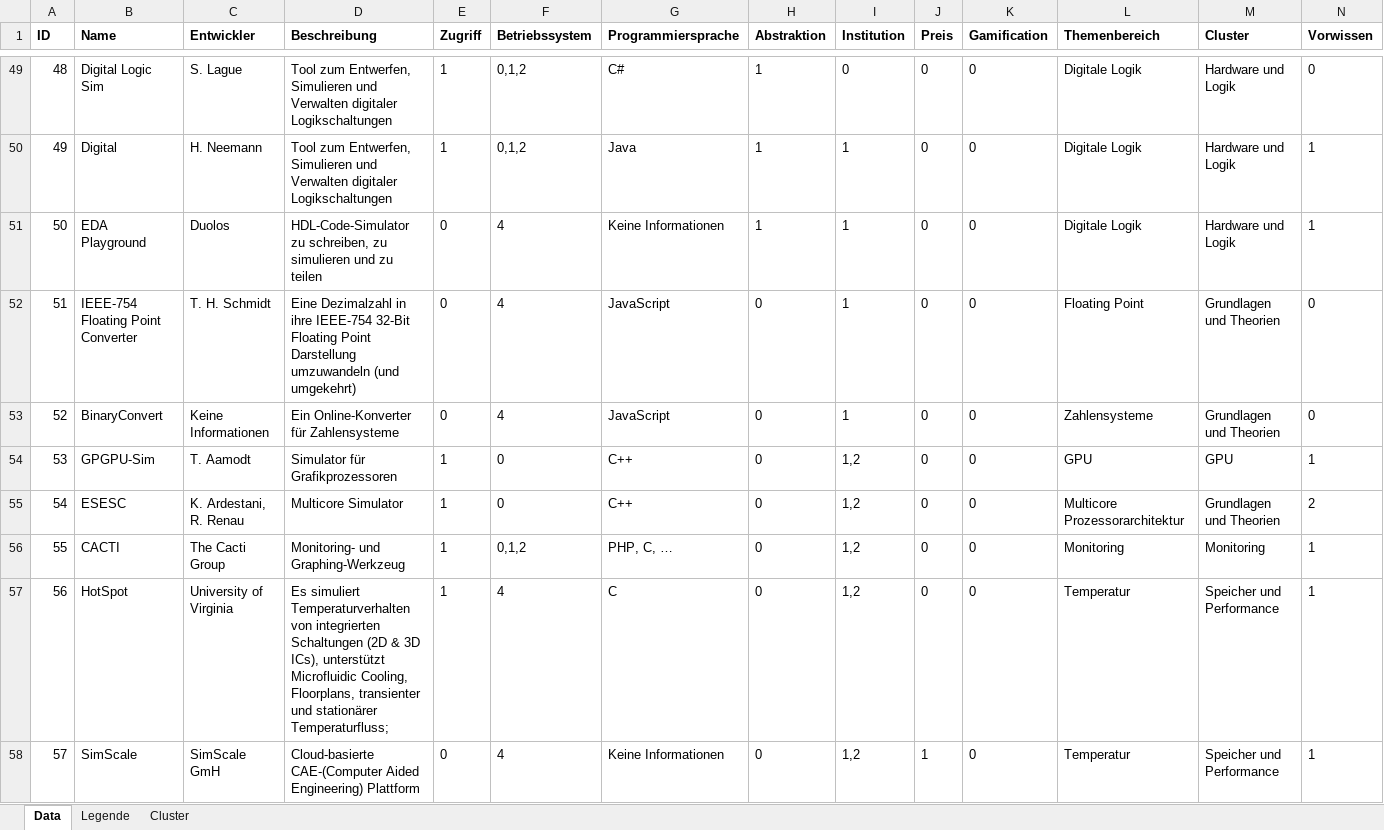
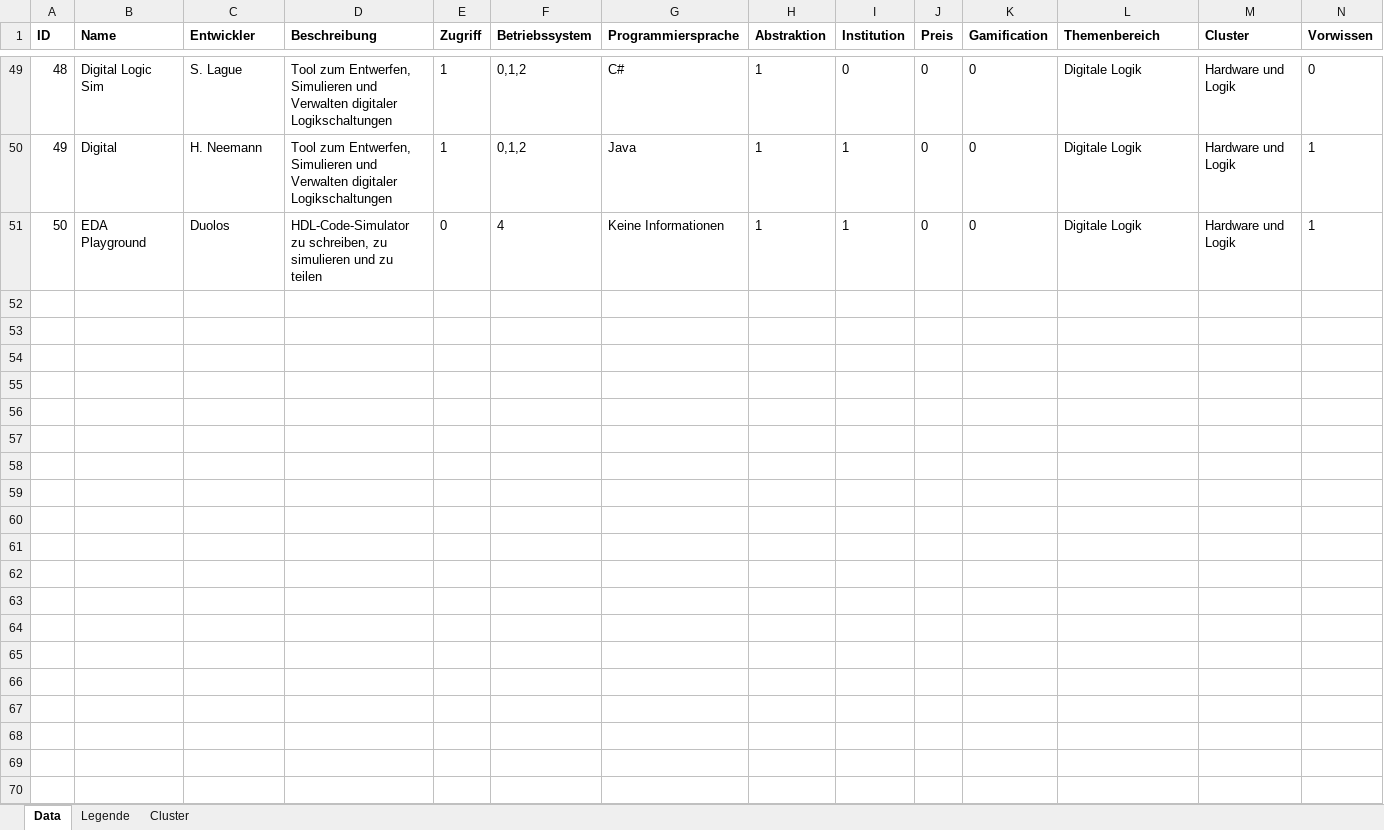
Before and after one commit to daschdy/Bachelorthesis, an Excel workbook: tables/Simulatoren.xlsx, sheet Data, drawn as a sheet; only a part is shown, gaps mark what is left out; values as stored, in another font and other column widths than the file's, no borders; rows hold the shown columns only; the diff covers the shown part only; the diff names each change by its address in the sheet, - before the commit and + after, or states it on an @@ line.

```diff
--- a/tables/Simulatoren.xlsx (sheet Data)
+++ b/tables/Simulatoren.xlsx (sheet Data)
@@ row 52 hidden: 51 | IEEE-754 Floating Point Converter | T. H. Schmidt | Eine Dezimalzahl in ihre IEEE-754 32-Bit Floating Point Darstellung umzuwandeln (und umgekehrt) | 0 | 4 | JavaScript | 0 | 1 | 0 | 0 | Floating Point | Grundlagen und Theorien | 0 @@
@@ row 53 hidden: 52 | BinaryConvert | Keine Informationen | Ein Online-Konverter für Zahlensysteme | 0 | 4 | JavaScript | 0 | 1 | 0 | 0 | Zahlensysteme | Grundlagen und Theorien | 0 @@
@@ row 54 hidden: 53 | GPGPU-Sim | T. Aamodt | Simulator für Grafikprozessoren | 1 | 0 | C++ | 0 | 1,2 | 0 | 0 | GPU | GPU | 1 @@
@@ row 55 hidden: 54 | ESESC | K. Ardestani, R. Renau | Multicore Simulator | 1 | 0 | C++ | 0 | 1,2 | 0 | 0 | Multicore Prozessorarchitektur | Grundlagen und Theorien | 2 @@
@@ row 56 hidden: 55 | CACTI | The Cacti Group | Monitoring- und Graphing-Werkzeug | 1 | 0,1,2 | PHP, C, … | 0 | 1,2 | 0 | 0 | Monitoring | Monitoring | 1 @@
@@ row 57 hidden: 56 | HotSpot | University of Virginia | Es simuliert Temperaturverhalten von integrierten Schaltungen (2D & 3D ICs), unterstützt Microfluidic Cooling, Floorplans, transienter und stationärer Temperaturfluss; | 1 | 4 | C | 0 | 1,2 | 0 | 0 | Temperatur | Speicher und Performance | 1 @@
@@ row 58 hidden: 57 | SimScale | SimScale GmH | Cloud-basierte CAE-(Computer Aided Engineering) Plattform | 0 | 4 | Keine Informationen | 0 | 1,2 | 1 | 0 | Temperatur | Speicher und Performance | 1 @@
```
Also changed, not shown: 17 hidden or unhidden rows elsewhere in this sheet, tables/graphics.xlsx, 2 other files.
